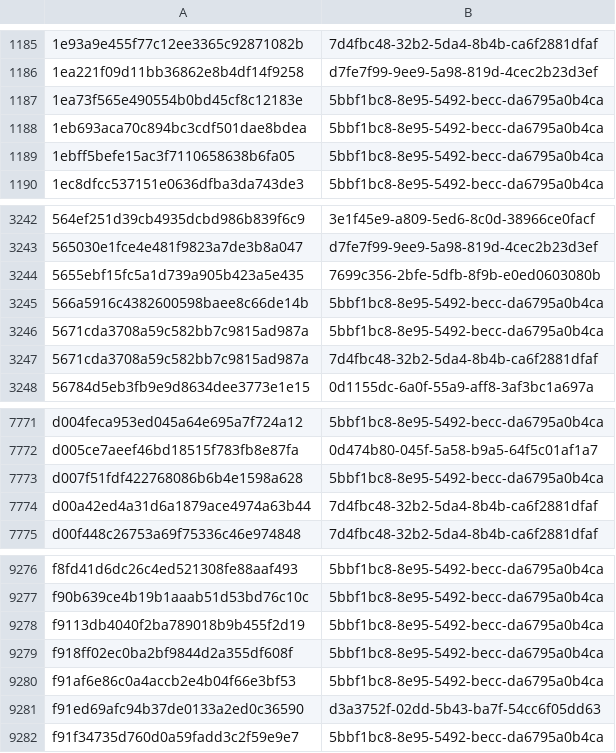
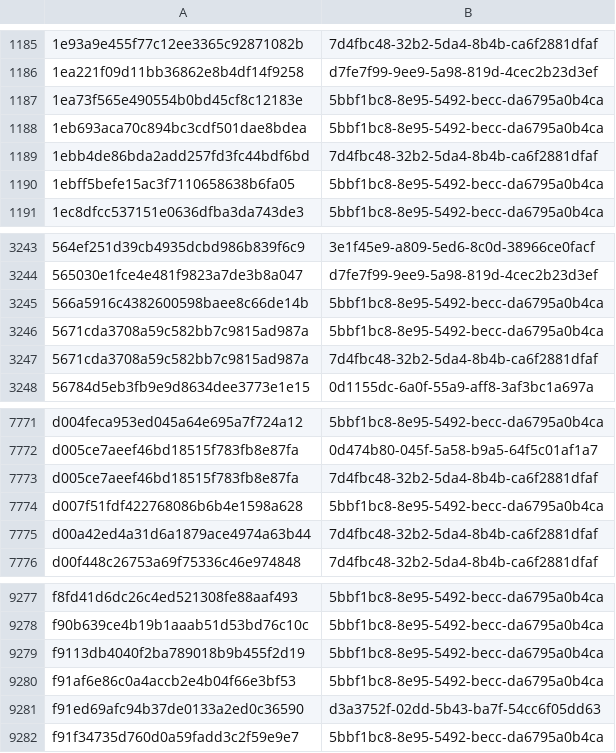
Before and after one commit to AliceGrey/ferromagnet-feed, a CSV file: misp/hashes.csv, drawn as a sheet; only a part is shown, gaps mark what is left out.

```diff
--- a/misp/hashes.csv
+++ b/misp/hashes.csv
@@ -1188,2 +1188,3 @@
 1eb693aca70c894bc3cdf501dae8bdea,5bbf1bc8-8e95-5492-becc-da6795a0b4ca
+1ebb4de86bda2add257fd3fc44bdf6bd,7d4fbc48-32b2-5da4-8b4b-ca6f2881dfaf
 1ebff5befe15ac3f7110658638b6fa05,5bbf1bc8-8e95-5492-becc-da6795a0b4ca
@@ -3243,3 +3244,2 @@
 565030e1fce4e481f9823a7de3b8a047,d7fe7f99-9ee9-5a98-819d-4cec2b23d3ef
-5655ebf15fc5a1d739a905b423a5e435,7699c356-2bfe-5dfb-8f9b-e0ed0603080b
 566a5916c4382600598baee8c66de14b,5bbf1bc8-8e95-5492-becc-da6795a0b4ca
@@ -7772,2 +7772,3 @@ d004feca953ed045a64e695a7f724a12,5bbf1bc8-8e95-5492-becc-da6795a0b4ca
 d005ce7aeef46bd18515f783fb8e87fa,0d474b80-045f-5a58-b9a5-64f5c01af1a7
+d005ce7aeef46bd18515f783fb8e87fa,7d4fbc48-32b2-5da4-8b4b-ca6f2881dfaf
 d007f51fdf422768086b6b4e1598a628,5bbf1bc8-8e95-5492-becc-da6795a0b4ca
@@ -9278,3 +9279,2 @@ f90b639ce4b19b1aaab51d53bd76c10c,5bbf1bc8-8e95-5492-becc-da6795a0b4ca
 f9113db4040f2ba789018b9b455f2d19,5bbf1bc8-8e95-5492-becc-da6795a0b4ca
-f918ff02ec0ba2bf9844d2a355df608f,5bbf1bc8-8e95-5492-becc-da6795a0b4ca
 f91af6e86c0a4accb2e4b04f66e3bf53,5bbf1bc8-8e95-5492-becc-da6795a0b4ca
```
Also changed, not shown: 27 other files.
